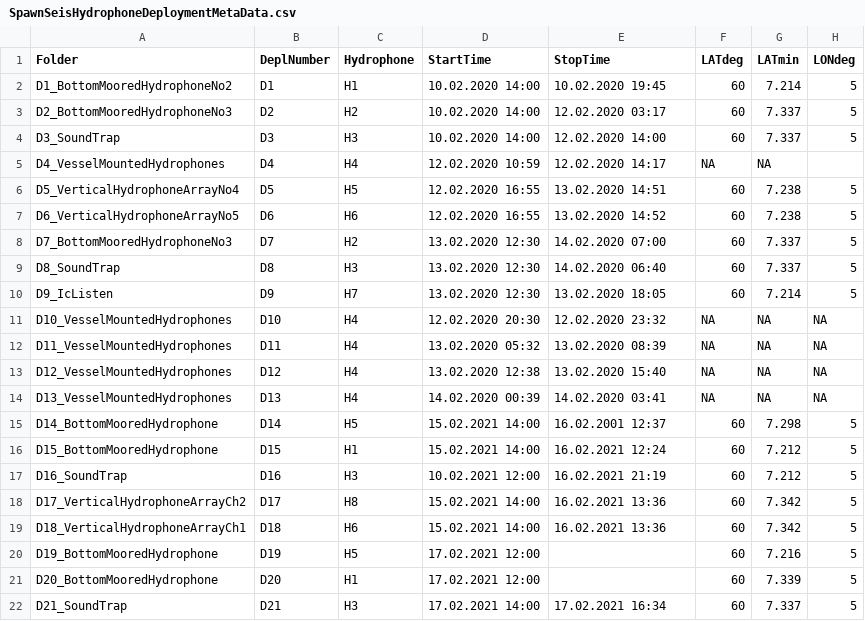
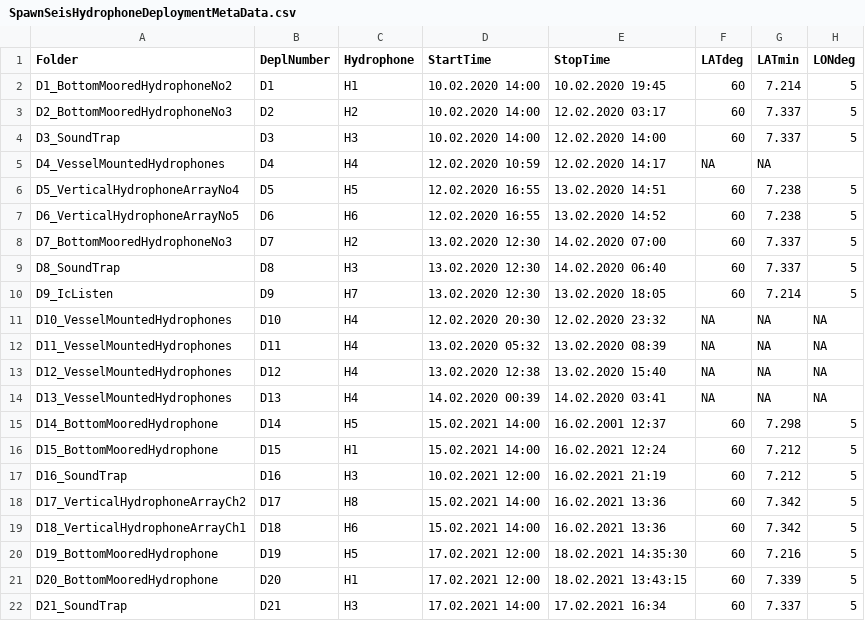
Before and after one commit to nilsolav/SpawnSeis, a CSV file: hydrophones/SpawnSeisHydrophoneDeploymentMetaData.csv, drawn as a sheet; only a part is shown; the diff names each change by its address in the sheet, - before the commit and + after, or states it on an @@ line.

Commit message:
Minor changes to the metadata. found missing times by looking at the data files present.

```diff
--- a/hydrophones/SpawnSeisHydrophoneDeploymentMetaData.csv
+++ b/hydrophones/SpawnSeisHydrophoneDeploymentMetaData.csv
-E20 (StopTime): (empty)
+E20 (StopTime): 18.02.2021 14:35:30
-E21 (StopTime): (empty)
+E21 (StopTime): 18.02.2021 13:43:15
```
Also changed, not shown: hydrophones/treatments.csv.
